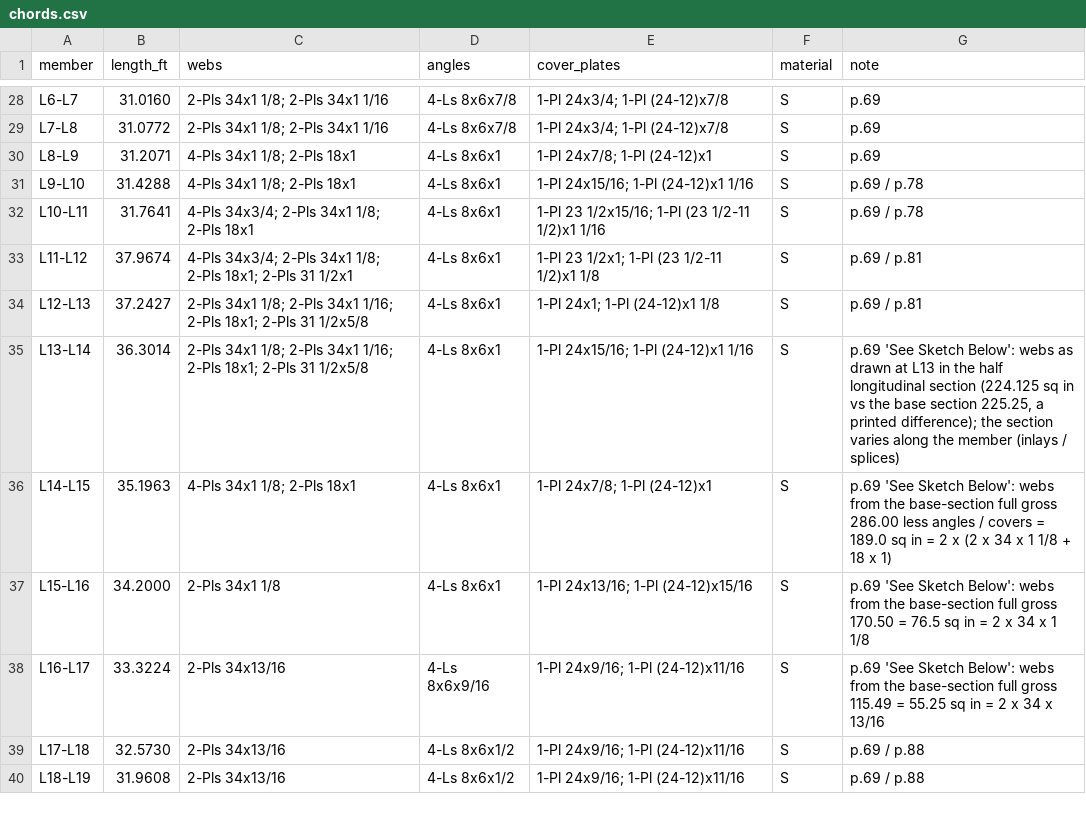
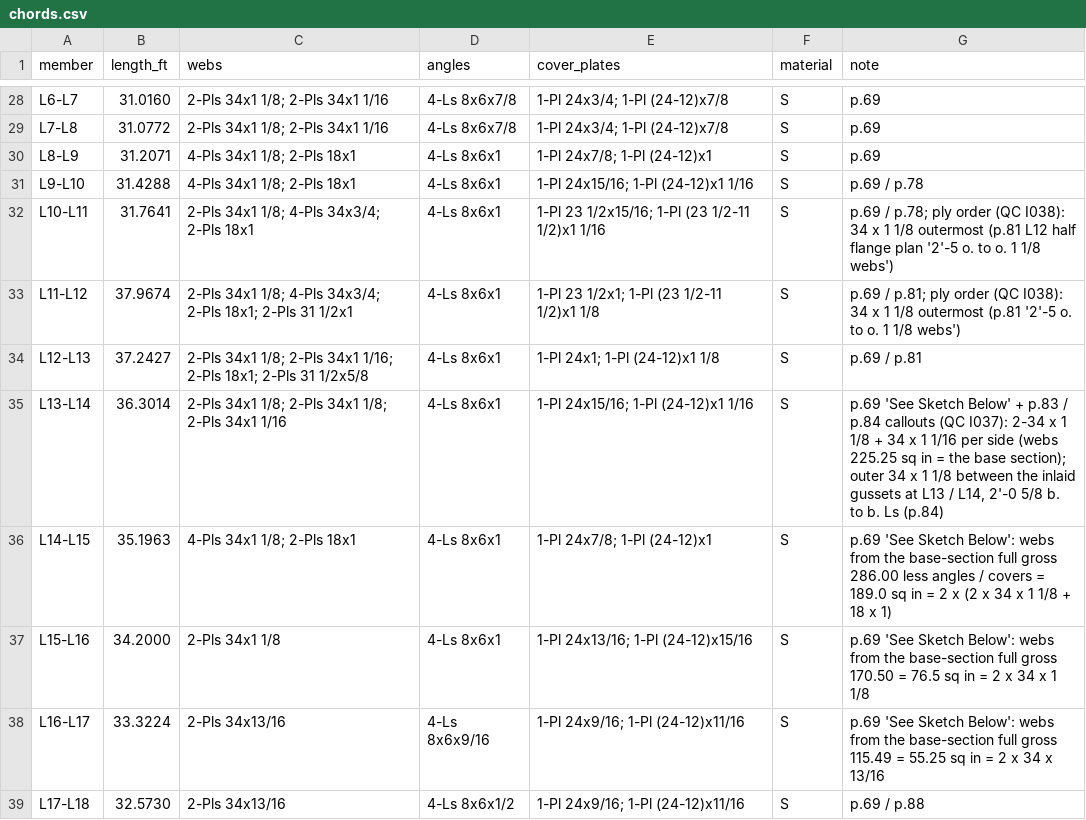
Before and after one commit to jefswat/Steel-Bridge-Bim, a CSV file: docs/plan-data/ptc-delaware-river/truss/chords.csv, drawn as a sheet; only a part is shown, gaps mark what is left out; the shorter side is filled out with more unchanged rows.

```diff
--- a/docs/plan-data/ptc-delaware-river/truss/chords.csv
+++ b/docs/plan-data/ptc-delaware-river/truss/chords.csv
@@ -31,6 +31,6 @@ L8-L9,31.2071,"4-Pls 34x1 1/8; 2-Pls 18x1","4-Ls 8x6x1","1-Pl 24x7/8; 1-Pl (24-1
 L9-L10,31.4288,"4-Pls 34x1 1/8; 2-Pls 18x1","4-Ls 8x6x1","1-Pl 24x15/16; 1-Pl (24-12)x1 1/16",S,p.69 / p.78
-L10-L11,31.7641,"4-Pls 34x3/4; 2-Pls 34x1 1/8; 2-Pls 18x1","4-Ls 8x6x1","1-Pl 23 1/2x15/16; 1-Pl (23 1/2-11 1/2)x1 1/16",S,p.69 / p.78
-L11-L12,37.9674,"4-Pls 34x3/4; 2-Pls 34x1 1/8; 2-Pls 18x1; 2-Pls 31 1/2x1","4-Ls 8x6x1","1-Pl 23 1/2x1; 1-Pl (23 1/2-11 1/2)x1 1/8",S,p.69 / p.81
+L10-L11,31.7641,"2-Pls 34x1 1/8; 4-Pls 34x3/4; 2-Pls 18x1","4-Ls 8x6x1","1-Pl 23 1/2x15/16; 1-Pl (23 1/2-11 1/2)x1 1/16",S,"p.69 / p.78; ply order (QC I038): 34 x 1 1/8 outermost (p.81 L12 half flange plan '2'-5 o. to o. 1 1/8 webs')"
+L11-L12,37.9674,"2-Pls 34x1 1/8; 4-Pls 34x3/4; 2-Pls 18x1; 2-Pls 31 1/2x1","4-Ls 8x6x1","1-Pl 23 1/2x1; 1-Pl (23 1/2-11 1/2)x1 1/8",S,"p.69 / p.81; ply order (QC I038): 34 x 1 1/8 outermost (p.81 '2'-5 o. to o. 1 1/8 webs')"
 L12-L13,37.2427,"2-Pls 34x1 1/8; 2-Pls 34x1 1/16; 2-Pls 18x1; 2-Pls 31 1/2x5/8","4-Ls 8x6x1","1-Pl 24x1; 1-Pl (24-12)x1 1/8",S,p.69 / p.81
-L13-L14,36.3014,"2-Pls 34x1 1/8; 2-Pls 34x1 1/16; 2-Pls 18x1; 2-Pls 31 1/2x5/8","4-Ls 8x6x1","1-Pl 24x15/16; 1-Pl (24-12)x1 1/16",S,"p.69 'See Sketch Below': webs as drawn at L13 in the half longitudinal section (224.125 sq in vs the base section 225.25, a printed difference); the section varies along the member (inlays / splices)"
+L13-L14,36.3014,"2-Pls 34x1 1/8; 2-Pls 34x1 1/8; 2-Pls 34x1 1/16","4-Ls 8x6x1","1-Pl 24x15/16; 1-Pl (24-12)x1 1/16",S,"p.69 'See Sketch Below' + p.83 / p.84 callouts (QC I037): 2-34 x 1 1/8 + 34 x 1 1/16 per side (webs 225.25 sq in = the base section); outer 34 x 1 1/8 between the inlaid gussets at L13 / L14, 2'-0 5/8 b. to b. Ls (p.84)"
 L14-L15,35.1963,"4-Pls 34x1 1/8; 2-Pls 18x1","4-Ls 8x6x1","1-Pl 24x7/8; 1-Pl (24-12)x1",S,"p.69 'See Sketch Below': webs from the base-section full gross 286.00 less angles / covers = 189.0 sq in = 2 x (2 x 34 x 1 1/8 + 18 x 1)"
```
Also changed, not shown: docs/plan-data/ptc-delaware-river/connections/gussets.csv, docs/plan-data/ptc-delaware-river/connections/splices.csv, 5 other files.
